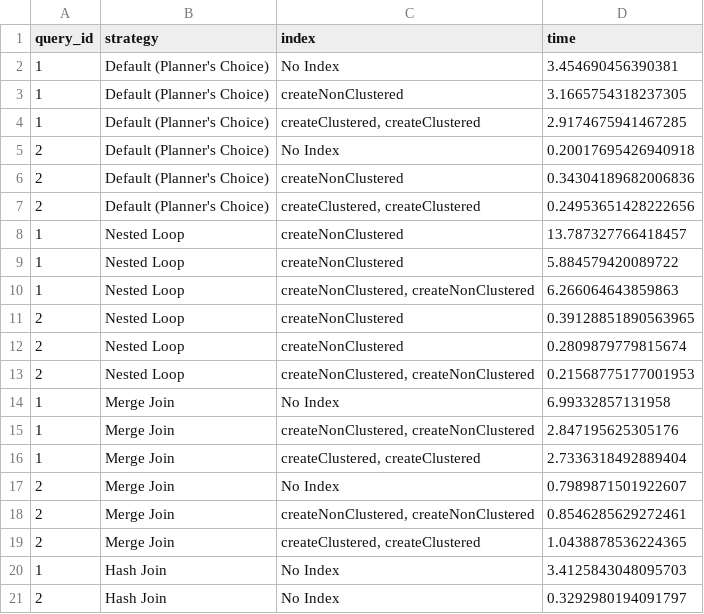
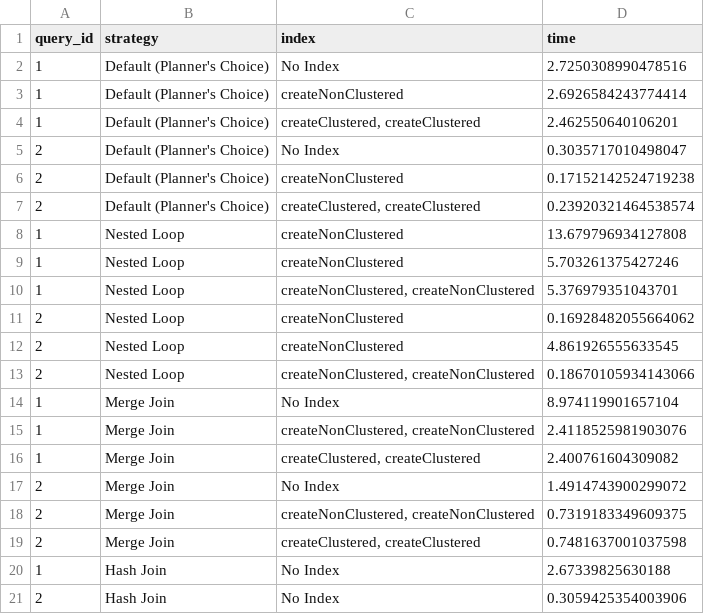
Before and after one commit to getintogit1/database-tuning, a CSV file: Lab5/Code/join_strategy_results.csv, drawn as a sheet.

Commit message:
fixed already existing Index bug on Publ.PudID

```diff
--- a/Lab5/Code/join_strategy_results.csv
+++ b/Lab5/Code/join_strategy_results.csv
@@ -1,21 +1,21 @@
 query_id,strategy,index,time
-1,Default (Planner's Choice),No Index,3.454690456390381
-1,Default (Planner's Choice),createNonClustered,3.1665754318237305
-1,Default (Planner's Choice),"createClustered, createClustered",2.9174675941467285
-2,Default (Planner's Choice),No Index,0.20017695426940918
-2,Default (Planner's Choice),createNonClustered,0.34304189682006836
-2,Default (Planner's Choice),"createClustered, createClustered",0.24953651428222656
-1,Nested Loop,createNonClustered,13.787327766418457
-1,Nested Loop,createNonClustered,5.884579420089722
-1,Nested Loop,"createNonClustered, createNonClustered",6.266064643859863
-2,Nested Loop,createNonClustered,0.39128851890563965
-2,Nested Loop,createNonClustered,0.2809879779815674
-2,Nested Loop,"createNonClustered, createNonClustered",0.21568775177001953
-1,Merge Join,No Index,6.99332857131958
-1,Merge Join,"createNonClustered, createNonClustered",2.847195625305176
-1,Merge Join,"createClustered, createClustered",2.7336318492889404
-2,Merge Join,No Index,0.7989871501922607
-2,Merge Join,"createNonClustered, createNonClustered",0.8546285629272461
-2,Merge Join,"createClustered, createClustered",1.0438878536224365
-1,Hash Join,No Index,3.4125843048095703
-2,Hash Join,No Index,0.3292980194091797
+1,Default (Planner's Choice),No Index,2.7250308990478516
+1,Default (Planner's Choice),createNonClustered,2.6926584243774414
+1,Default (Planner's Choice),"createClustered, createClustered",2.462550640106201
+2,Default (Planner's Choice),No Index,0.3035717010498047
+2,Default (Planner's Choice),createNonClustered,0.17152142524719238
+2,Default (Planner's Choice),"createClustered, createClustered",0.23920321464538574
+1,Nested Loop,createNonClustered,13.679796934127808
+1,Nested Loop,createNonClustered,5.703261375427246
+1,Nested Loop,"createNonClustered, createNonClustered",5.376979351043701
+2,Nested Loop,createNonClustered,0.16928482055664062
+2,Nested Loop,createNonClustered,4.861926555633545
+2,Nested Loop,"createNonClustered, createNonClustered",0.18670105934143066
+1,Merge Join,No Index,8.974119901657104
+1,Merge Join,"createNonClustered, createNonClustered",2.4118525981903076
+1,Merge Join,"createClustered, createClustered",2.400761604309082
+2,Merge Join,No Index,1.4914743900299072
+2,Merge Join,"createNonClustered, createNonClustered",0.7319183349609375
+2,Merge Join,"createClustered, createClustered",0.7481637001037598
+1,Hash Join,No Index,2.67339825630188
+2,Hash Join,No Index,0.3059425354003906
```
Also changed, not shown: 2 other files.
